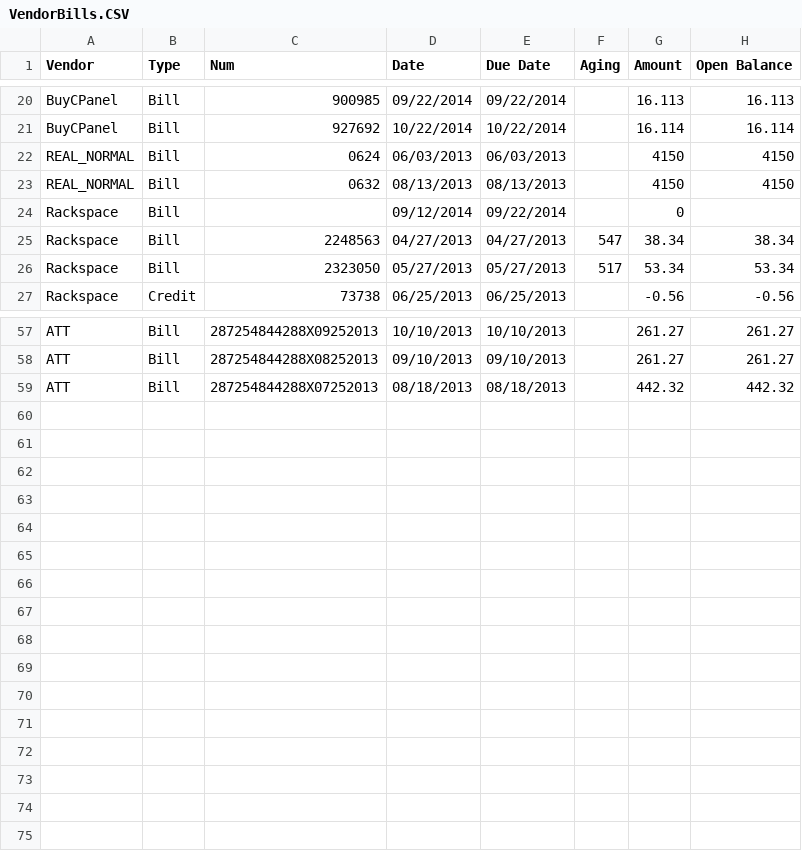
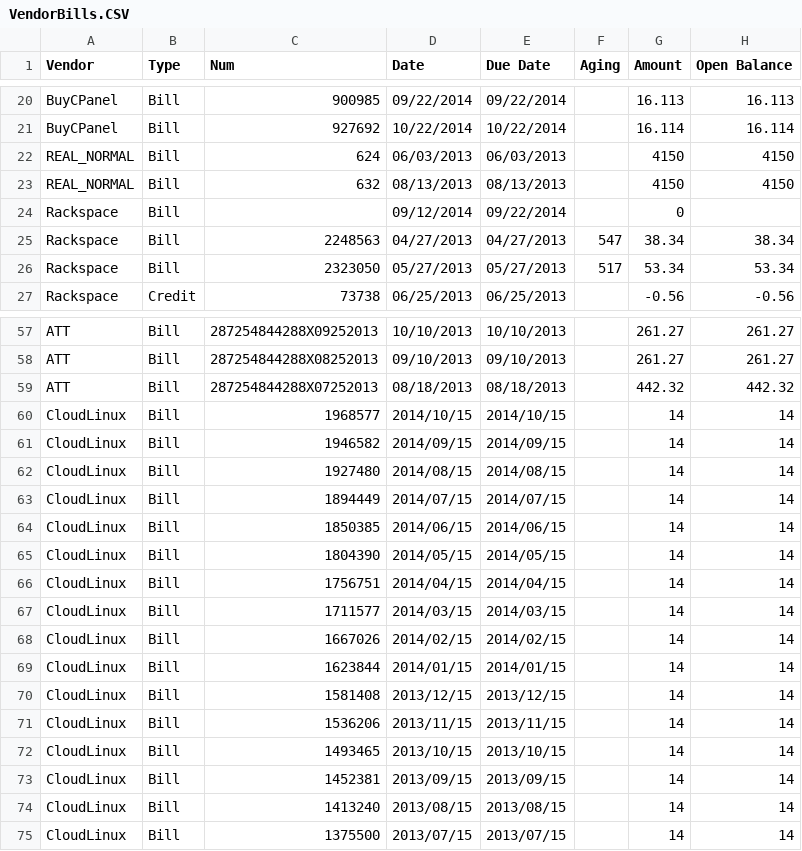
Before and after one commit to WebHostingCoopTeam/transparency, a CSV file: CSV/VendorBills.CSV, drawn as a sheet; only a part is shown, gaps mark what is left out.

Commit message:
added cloudlinux to vendorbills

```diff
--- a/CSV/VendorBills.CSV
+++ b/CSV/VendorBills.CSV
@@ -21,4 +21,4 @@ BuyCPanel,Bill,900985,09/22/2014,09/22/2014,,16.113,16.113
 BuyCPanel,Bill,927692,10/22/2014,10/22/2014,,16.114,16.114
-REAL_NORMAL,Bill,0624,06/03/2013,06/03/2013,,4150,4150
-REAL_NORMAL,Bill,0632,08/13/2013,08/13/2013,,4150,4150
+REAL_NORMAL,Bill,624,06/03/2013,06/03/2013,,4150,4150
+REAL_NORMAL,Bill,632,08/13/2013,08/13/2013,,4150,4150
 Rackspace,Bill,,09/12/2014,09/22/2014,,0,
@@ -59 +59,17 @@ ATT,Bill,287254844288X08252013,09/10/2013,09/10/2013,,261.27,261.27
 ATT,Bill,287254844288X07252013,08/18/2013,08/18/2013,,442.32,442.32
+CloudLinux,Bill,1968577,2014/10/15,2014/10/15,,14,14
+CloudLinux,Bill,1946582,2014/09/15,2014/09/15,,14,14
+CloudLinux,Bill,1927480,2014/08/15,2014/08/15,,14,14
+CloudLinux,Bill,1894449,2014/07/15,2014/07/15,,14,14
+CloudLinux,Bill,1850385,2014/06/15,2014/06/15,,14,14
+CloudLinux,Bill,1804390,2014/05/15,2014/05/15,,14,14
+CloudLinux,Bill,1756751,2014/04/15,2014/04/15,,14,14
+CloudLinux,Bill,1711577,2014/03/15,2014/03/15,,14,14
+CloudLinux,Bill,1667026,2014/02/15,2014/02/15,,14,14
+CloudLinux,Bill,1623844,2014/01/15,2014/01/15,,14,14
+CloudLinux,Bill,1581408,2013/12/15,2013/12/15,,14,14
+CloudLinux,Bill,1536206,2013/11/15,2013/11/15,,14,14
+CloudLinux,Bill,1493465,2013/10/15,2013/10/15,,14,14
+CloudLinux,Bill,1452381,2013/09/15,2013/09/15,,14,14
+CloudLinux,Bill,1413240,2013/08/15,2013/08/15,,14,14
+CloudLinux,Bill,1375500,2013/07/15,2013/07/15,,14,14
```
